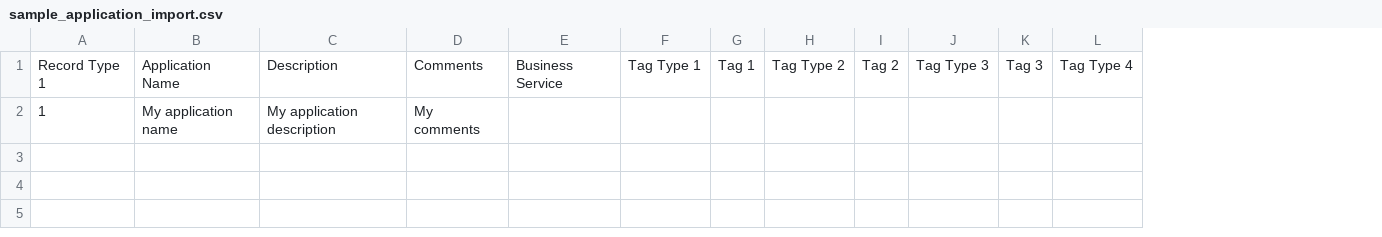
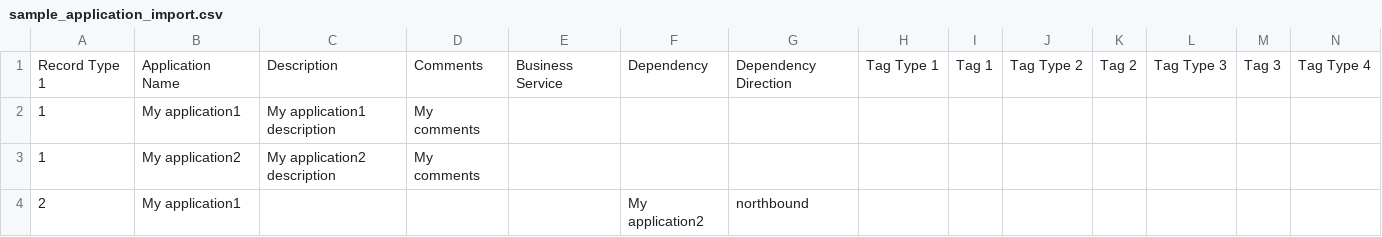
Before and after one commit to migtools/tackle-ui, a CSV file: public/sample_application_import.csv, drawn as a sheet; only a part is shown; rows hold the shown columns only; the diff names each change by its address in the sheet, - before the commit and + after, or states it on an @@ line.

Commit message:
Change CSV template (#251)
* Change CSV template

* Change CSV example

```diff
--- a/public/sample_application_import.csv
+++ b/public/sample_application_import.csv
+column F, row 1: Dependency
+column G, row 1: Dependency Direction
-B2: My application name
+B2: My application1
-C2: My application description
+C2: My application1 description
+row 3: 1 | My application2 | My application2 description | My comments
+row 4: 2 | My application1 |  |  |  | My application2 | northbound
```
